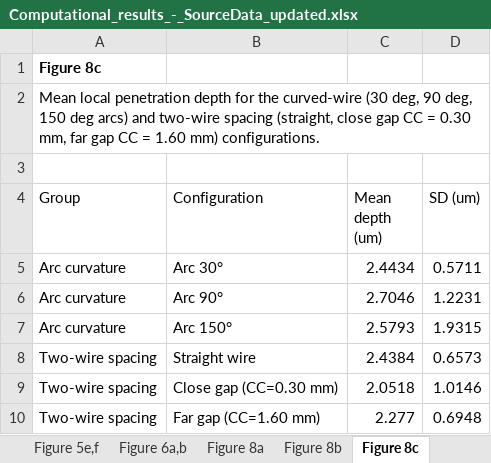
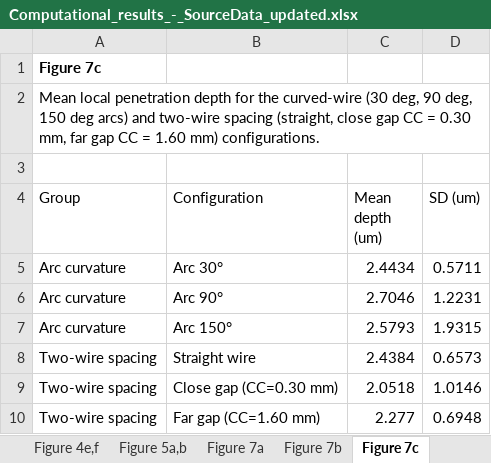
Before and after one commit to sanjukadupul-wq/Dissolve-3.0, an Excel workbook: Computational_results_-_SourceData_updated.xlsx, sheet Figure 7c, drawn as a sheet; values as stored, in another font and other column widths than the file's, no borders; the diff names each change by its address in the sheet, - before the commit and + after, or states it on an @@ line.

```diff
--- a/Computational_results_-_SourceData_updated.xlsx (sheet Figure 7c)
+++ b/Computational_results_-_SourceData_updated.xlsx (sheet Figure 7c)
-sheet tab: Figure 5e,f
+sheet tab: Figure 4e,f
-sheet tab: Figure 8a
+sheet tab: Figure 7a
-sheet tab: Figure 8b
+sheet tab: Figure 7b
-sheet tab: Figure 8c
+sheet tab: Figure 7c
-sheet tab: Figure 6a,b
-A1 (Group): Figure 8c
+A1 (Group): Figure 7c
```
Also changed, not shown: sheet Figure 5a,b, sheet Figure 2a, sheet Figure 7d, sheet Figure 4e,f, sheet Table S11, sheet Figure 2b, 5 more sheets, other sheet tabs, 2 other files.
